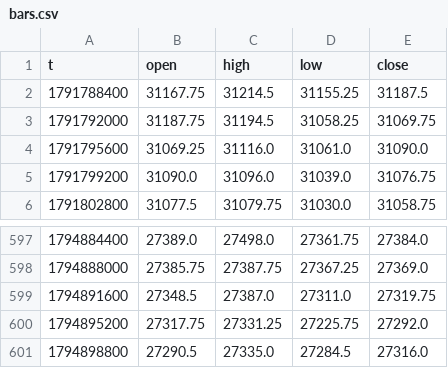
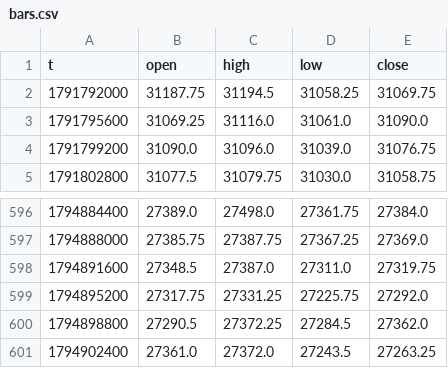
Before and after one commit to traxguo/ASGO.ai, a CSV file: forward/paper_aslan_nas/bars.csv, drawn as a sheet; only a part is shown, gaps mark what is left out.

```diff
--- a/forward/paper_aslan_nas/bars.csv
+++ b/forward/paper_aslan_nas/bars.csv
@@ -1,3 +1,2 @@
 t,open,high,low,close
-1791788400,31167.75,31214.5,31155.25,31187.5
 1791792000,31187.75,31194.5,31058.25,31069.75
@@ -600,2 +599,3 @@ t,open,high,low,close
 1794895200,27317.75,27331.25,27225.75,27292.0
-1794898800,27290.5,27335.0,27284.5,27316.0
+1794898800,27290.5,27372.25,27284.5,27362.0
+1794902400,27361.0,27372.0,27243.5,27263.25
```
Also changed, not shown: 3 other files.
